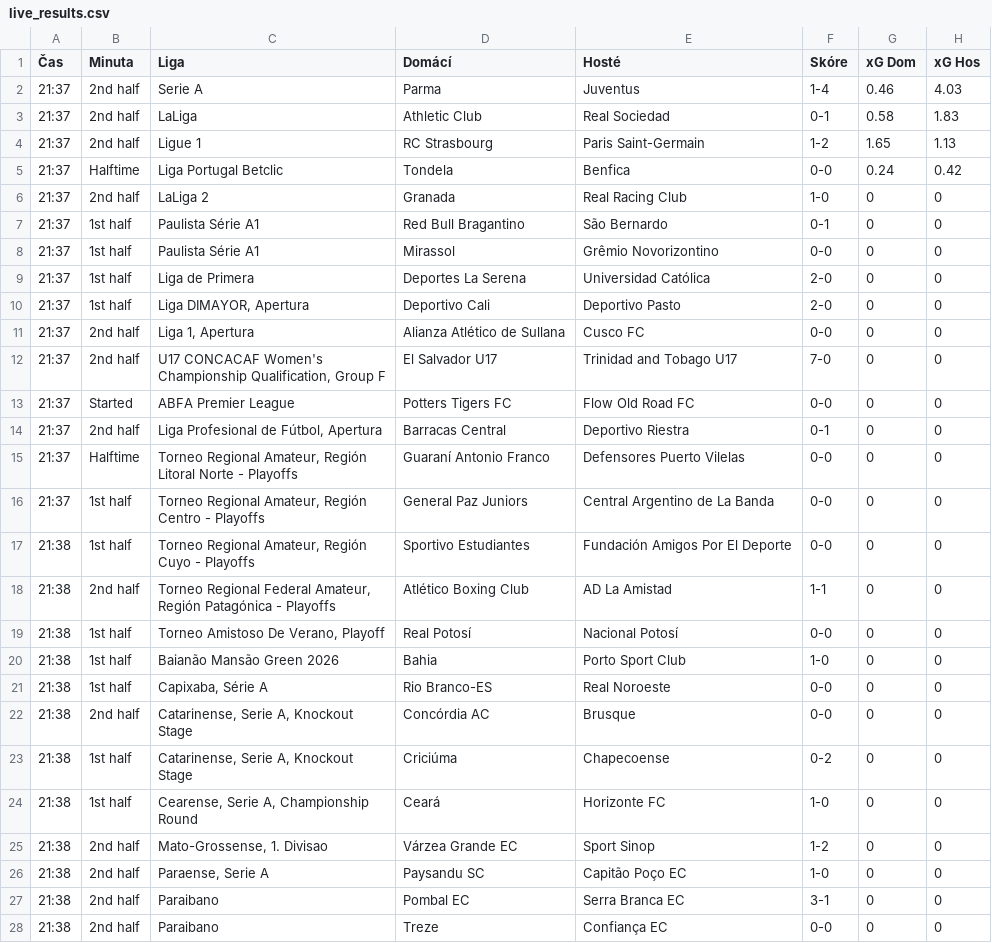
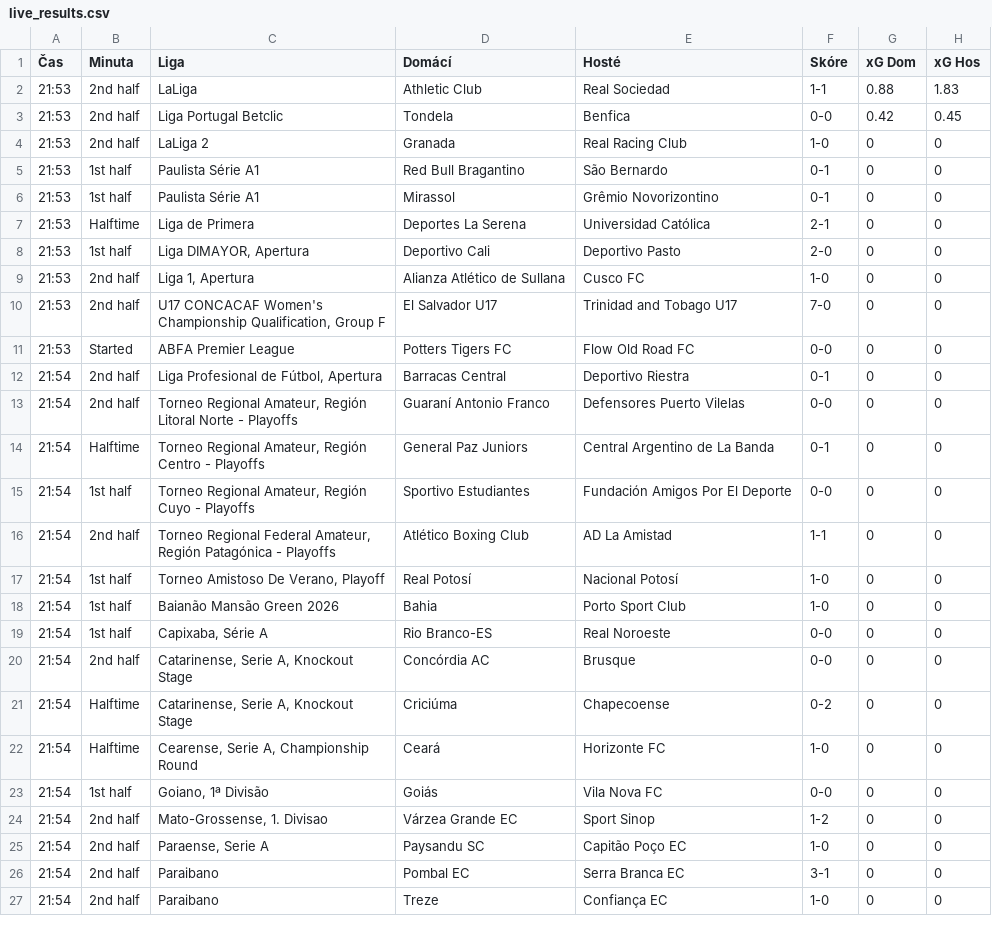
Before and after one commit to martin996633/sofa, a CSV file: live_results.csv, drawn as a sheet; only a part is shown; the diff covers the shown part only.

Commit message:
Live update

```diff
--- a/live_results.csv
+++ b/live_results.csv
@@ -1,28 +1,27 @@
 Čas,Minuta,Liga,Domácí,Hosté,Skóre,xG Dom,xG Hos
-21:37,2nd half,Serie A,Parma,Juventus,1-4,0.46,4.03
-21:37,2nd half,LaLiga,Athletic Club,Real Sociedad,0-1,0.58,1.83
-21:37,2nd half,Ligue 1,RC Strasbourg,Paris Saint-Germain,1-2,1.65,1.13
-21:37,Halftime,Liga Portugal Betclic,Tondela,Benfica,0-0,0.24,0.42
-21:37,2nd half,LaLiga 2,Granada,Real Racing Club,1-0,0,0
-21:37,1st half,Paulista Série A1,Red Bull Bragantino,São Bernardo,0-1,0,0
-21:37,1st half,Paulista Série A1,Mirassol,Grêmio Novorizontino,0-0,0,0
-21:37,1st half,Liga de Primera,Deportes La Serena,Universidad Católica,2-0,0,0
-21:37,1st half,"Liga DIMAYOR, Apertura",Deportivo Cali,Deportivo Pasto,2-0,0,0
-21:37,2nd half,"Liga 1, Apertura",Alianza Atlético de Sullana,Cusco FC,0-0,0,0
-21:37,2nd half,"U17 CONCACAF Women's Championship Qualification, Group F",El Salvador U17,Trinidad and Tobago U17,7-0,0,0
-21:37,Started,ABFA Premier League,Potters Tigers FC,Flow Old Road FC,0-0,0,0
-21:37,2nd half,"Liga Profesional de Fútbol, Apertura",Barracas Central,Deportivo Riestra,0-1,0,0
-21:37,Halftime,"Torneo Regional Amateur, Región Litoral Norte - Playoffs",Guaraní Antonio Franco,Defensores Puerto Vilelas,0-0,0,0
-21:37,1st half,"Torneo Regional Amateur, Región Centro - Playoffs",General Paz Juniors,Central Argentino de La Banda,0-0,0,0
-21:38,1st half,"Torneo Regional Amateur, Región Cuyo - Playoffs",Sportivo Estudiantes,Fundación Amigos Por El Deporte,0-0,0,0
-21:38,2nd half,"Torneo Regional Federal Amateur, Región Patagónica - Playoffs",Atlético Boxing Club,AD La Amistad,1-1,0,0
-21:38,1st half,"Torneo Amistoso De Verano, Playoff",Real Potosí,Nacional Potosí,0-0,0,0
-21:38,1st half,Baianão Mansão Green 2026,Bahia,Porto Sport Club,1-0,0,0
-21:38,1st half,"Capixaba, Série A",Rio Branco-ES,Real Noroeste,0-0,0,0
-21:38,2nd half,"Catarinense, Serie A, Knockout Stage",Concórdia AC,Brusque,0-0,0,0
-21:38,1st half,"Catarinense, Serie A, Knockout Stage",Criciúma,Chapecoense,0-2,0,0
-21:38,1st half,"Cearense, Serie A, Championship Round",Ceará,Horizonte FC,1-0,0,0
-21:38,2nd half,"Mato-Grossense, 1. Divisao",Várzea Grande EC,Sport Sinop,1-2,0,0
-21:38,2nd half,"Paraense, Serie A",Paysandu SC,Capitão Poço EC,1-0,0,0
-21:38,2nd half,Paraibano,Pombal EC,Serra Branca EC,3-1,0,0
-21:38,2nd half,Paraibano,Treze,Confiança EC,0-0,0,0
+21:53,2nd half,LaLiga,Athletic Club,Real Sociedad,1-1,0.88,1.83
+21:53,2nd half,Liga Portugal Betclic,Tondela,Benfica,0-0,0.42,0.45
+21:53,2nd half,LaLiga 2,Granada,Real Racing Club,1-0,0,0
+21:53,1st half,Paulista Série A1,Red Bull Bragantino,São Bernardo,0-1,0,0
+21:53,1st half,Paulista Série A1,Mirassol,Grêmio Novorizontino,0-1,0,0
+21:53,Halftime,Liga de Primera,Deportes La Serena,Universidad Católica,2-1,0,0
+21:53,1st half,"Liga DIMAYOR, Apertura",Deportivo Cali,Deportivo Pasto,2-0,0,0
+21:53,2nd half,"Liga 1, Apertura",Alianza Atlético de Sullana,Cusco FC,1-0,0,0
+21:53,2nd half,"U17 CONCACAF Women's Championship Qualification, Group F",El Salvador U17,Trinidad and Tobago U17,7-0,0,0
+21:53,Started,ABFA Premier League,Potters Tigers FC,Flow Old Road FC,0-0,0,0
+21:54,2nd half,"Liga Profesional de Fútbol, Apertura",Barracas Central,Deportivo Riestra,0-1,0,0
+21:54,2nd half,"Torneo Regional Amateur, Región Litoral Norte - Playoffs",Guaraní Antonio Franco,Defensores Puerto Vilelas,0-0,0,0
+21:54,Halftime,"Torneo Regional Amateur, Región Centro - Playoffs",General Paz Juniors,Central Argentino de La Banda,0-1,0,0
+21:54,1st half,"Torneo Regional Amateur, Región Cuyo - Playoffs",Sportivo Estudiantes,Fundación Amigos Por El Deporte,0-0,0,0
+21:54,2nd half,"Torneo Regional Federal Amateur, Región Patagónica - Playoffs",Atlético Boxing Club,AD La Amistad,1-1,0,0
+21:54,1st half,"Torneo Amistoso De Verano, Playoff",Real Potosí,Nacional Potosí,1-0,0,0
+21:54,1st half,Baianão Mansão Green 2026,Bahia,Porto Sport Club,1-0,0,0
+21:54,1st half,"Capixaba, Série A",Rio Branco-ES,Real Noroeste,0-0,0,0
+21:54,2nd half,"Catarinense, Serie A, Knockout Stage",Concórdia AC,Brusque,0-0,0,0
+21:54,Halftime,"Catarinense, Serie A, Knockout Stage",Criciúma,Chapecoense,0-2,0,0
+21:54,Halftime,"Cearense, Serie A, Championship Round",Ceará,Horizonte FC,1-0,0,0
+21:54,1st half,"Goiano, 1ª Divisão",Goiás,Vila Nova FC,0-0,0,0
+21:54,2nd half,"Mato-Grossense, 1. Divisao",Várzea Grande EC,Sport Sinop,1-2,0,0
+21:54,2nd half,"Paraense, Serie A",Paysandu SC,Capitão Poço EC,1-0,0,0
+21:54,2nd half,Paraibano,Pombal EC,Serra Branca EC,3-1,0,0
+21:54,2nd half,Paraibano,Treze,Confiança EC,1-0,0,0
```
Also changed, not shown: 4 removed rows and 77 edited cells elsewhere in this file.
